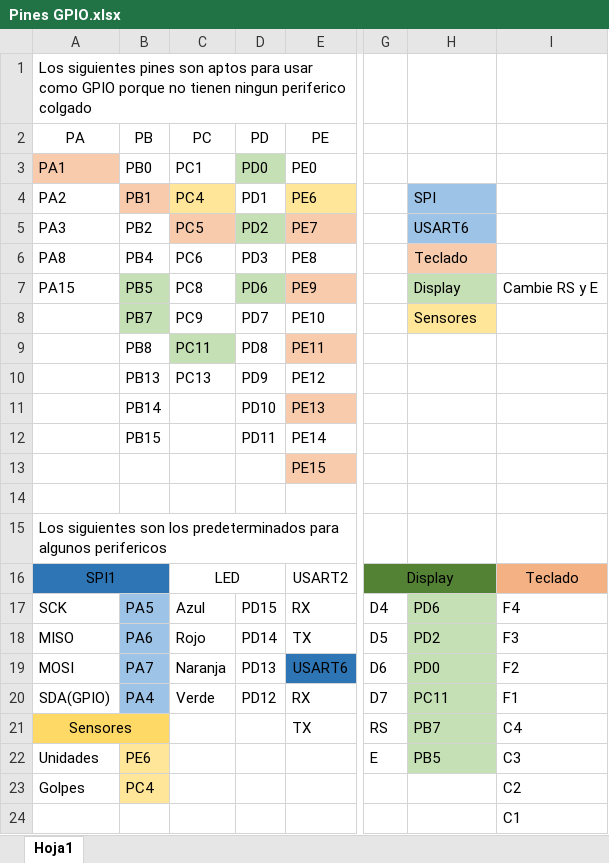
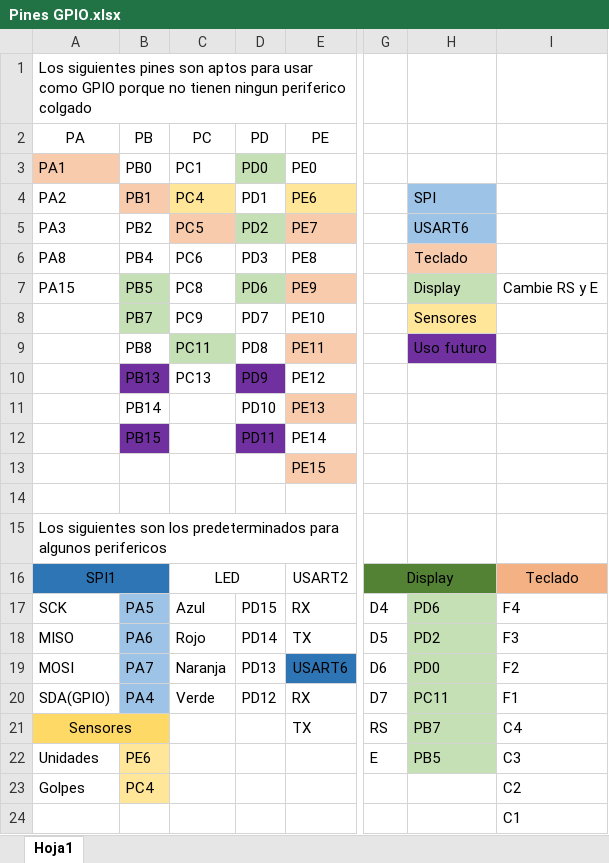
Before and after one commit to mateososter/Actualizacion_troqueladora, an Excel workbook: Pines GPIO.xlsx, sheet Hoja1, drawn as a sheet; only a part is shown, gaps mark what is left out; values as stored, in another font and other column widths than the file's, no borders; the diff names each change by its address in the sheet, - before the commit and + after, or states it on an @@ line.

```diff
--- a/Pines GPIO.xlsx (sheet Hoja1)
+++ b/Pines GPIO.xlsx (sheet Hoja1)
-H9 (SPI): (empty)
+H9 (SPI): Uso futuro
-H9 fill: none
+H9 fill: #7030A0
-B10 fill: none
+B10 fill: #7030A0
-D10 fill: none
+D10 fill: #7030A0
-B12 fill: none
+B12 fill: #7030A0
-D12 fill: none
+D12 fill: #7030A0
```
Also changed, not shown: 3 other files.
